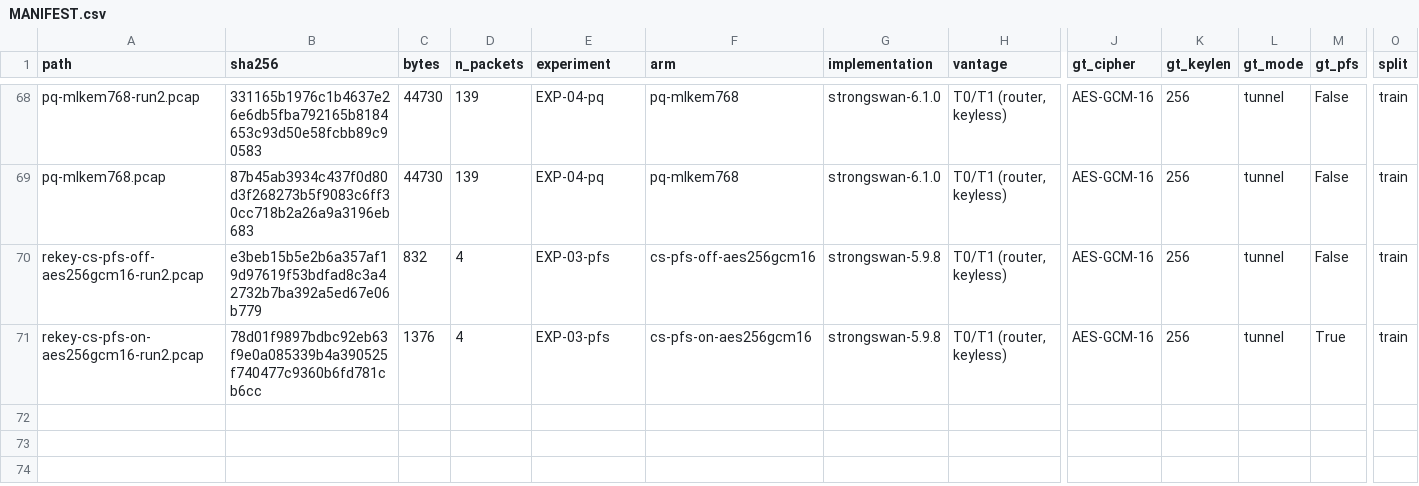
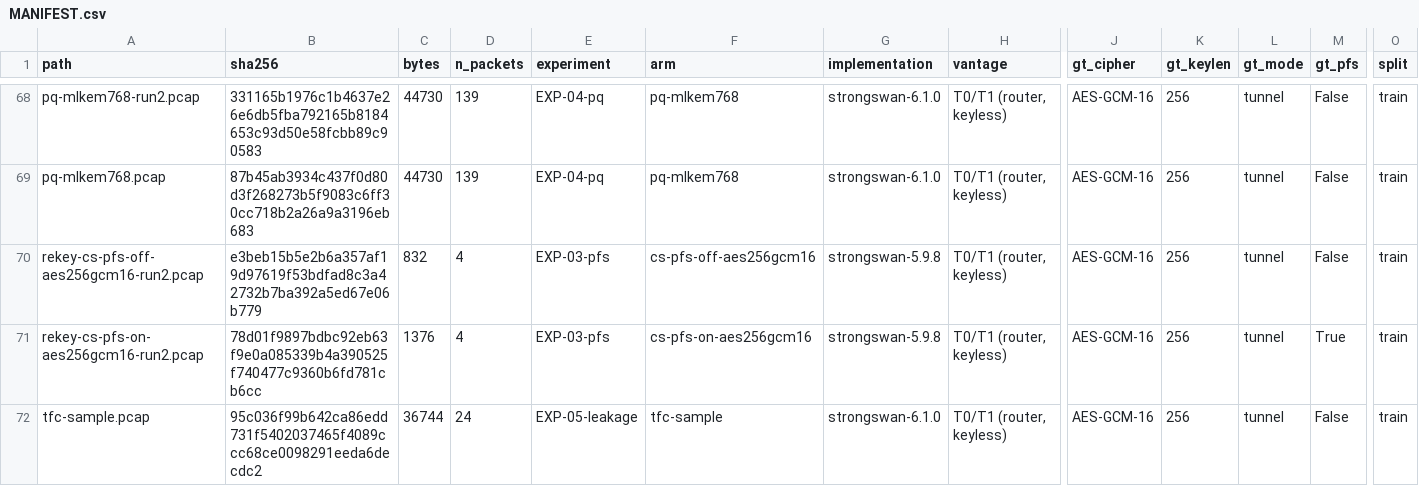
Before and after one commit to 7-Bala/TunnelScope, a CSV file: dataset/MANIFEST.csv, drawn as a sheet; only a part is shown, gaps mark what is left out; rows hold the shown columns only; the diff names each change by its address in the sheet, - before the commit and + after, or states it on an @@ line.

```diff
--- a/dataset/MANIFEST.csv
+++ b/dataset/MANIFEST.csv
+row 72: tfc-sample.pcap | 95c036f99b642ca86edd731f5402037465f4089ccc68ce0098291eeda6decdc2 | 36744 | 24 | EXP-05-leakage | tfc-sample | strongswan-6.1.0 | T0/T1 (router, keyless) | AES-GCM-16 | 256 | tunnel | False | train
```
Also changed, not shown: 10 other files.
